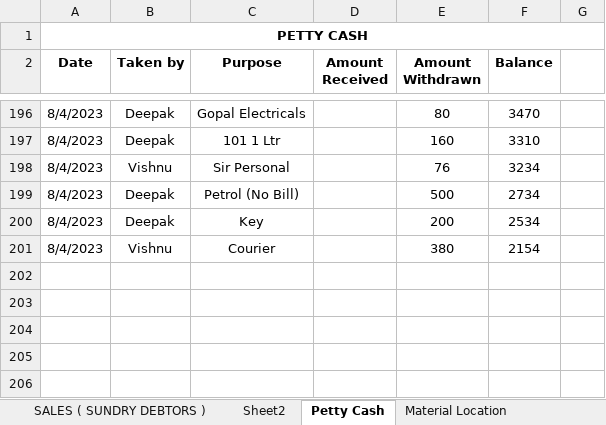
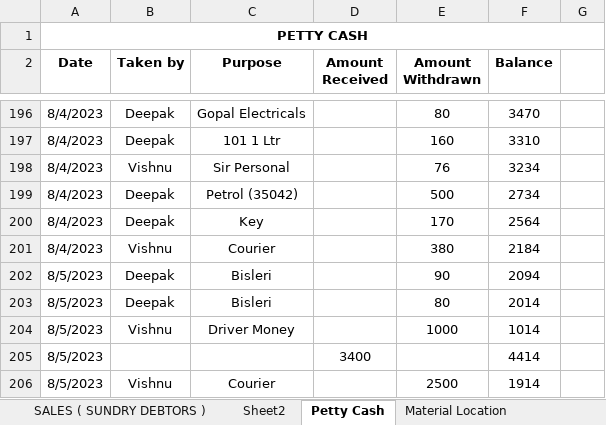
Before and after one commit to JPTechatronics/J-P-Techatronics-2023-2024, an Excel workbook: Stock.xlsx, sheet Petty Cash, drawn as a sheet; only a part is shown, gaps mark what is left out; values as stored, in another font and other column widths than the file's, no borders; the diff names each change by its address in the sheet, - before the commit and + after, or states it on an @@ line.

```diff
--- a/Stock.xlsx (sheet Petty Cash)
+++ b/Stock.xlsx (sheet Petty Cash)
-C199 (Purpose): Petrol (No Bill)
+C199 (Purpose): Petrol (35042)
-E200 (Amount Withdrawn): 200
+E200 (Amount Withdrawn): 170
-F200 (Balance): 2534
+F200 (Balance): 2564
-F201 (Balance): 2154
+F201 (Balance): 2184
+row 202: 8/5/2023 | Deepak | Bisleri |  | 90 | 2094
+row 203: 8/5/2023 | Deepak | Bisleri |  | 80 | 2014
+row 204: 8/5/2023 | Vishnu | Driver Money |  | 1000 | 1014
+row 205: 8/5/2023 |  |  | 3400 |  | 4414
+row 206: 8/5/2023 | Vishnu | Courier |  | 2500 | 1914
```
Also changed, not shown: sheet Material Location, Attendance.xlsx, Outstandings.xlsx.
